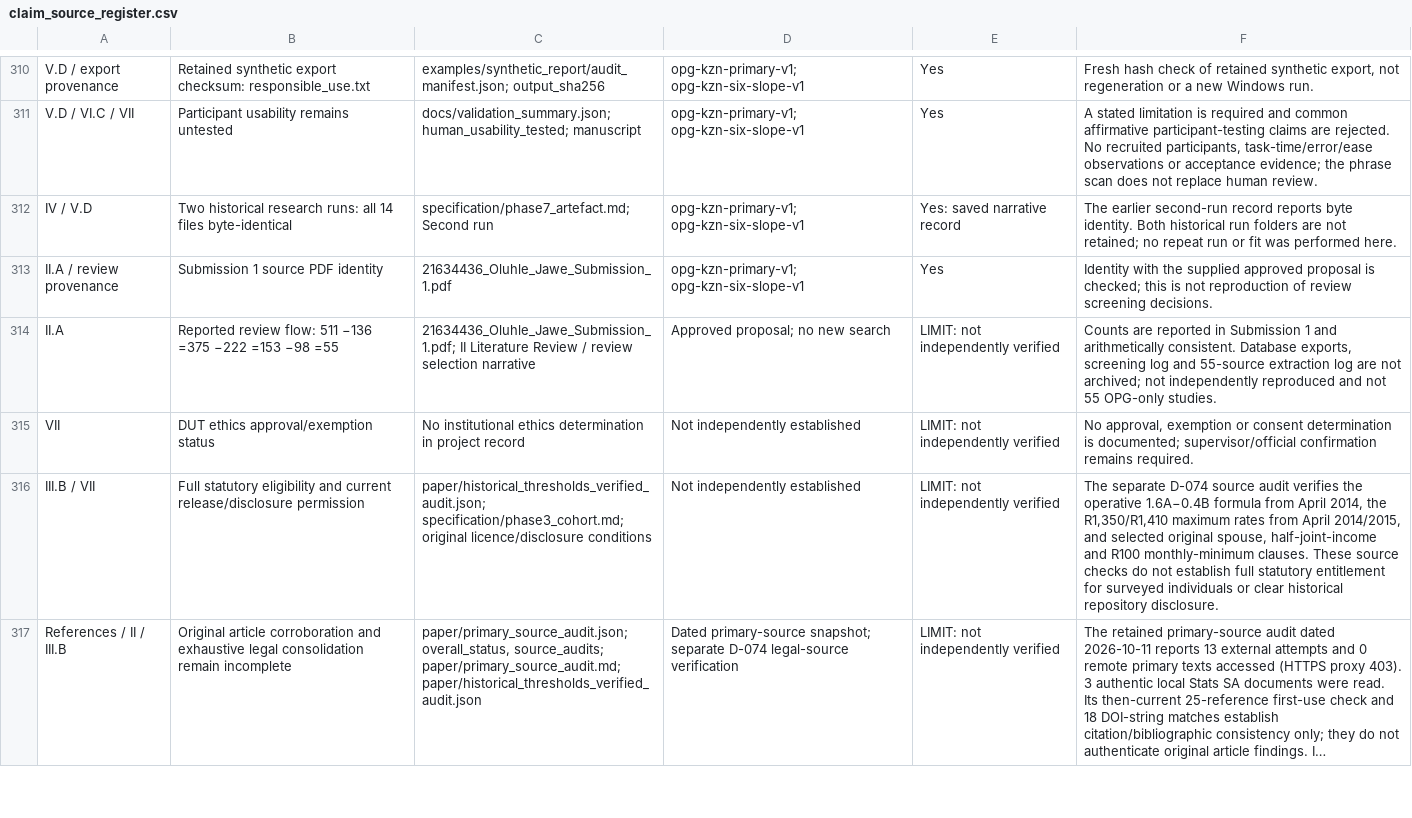
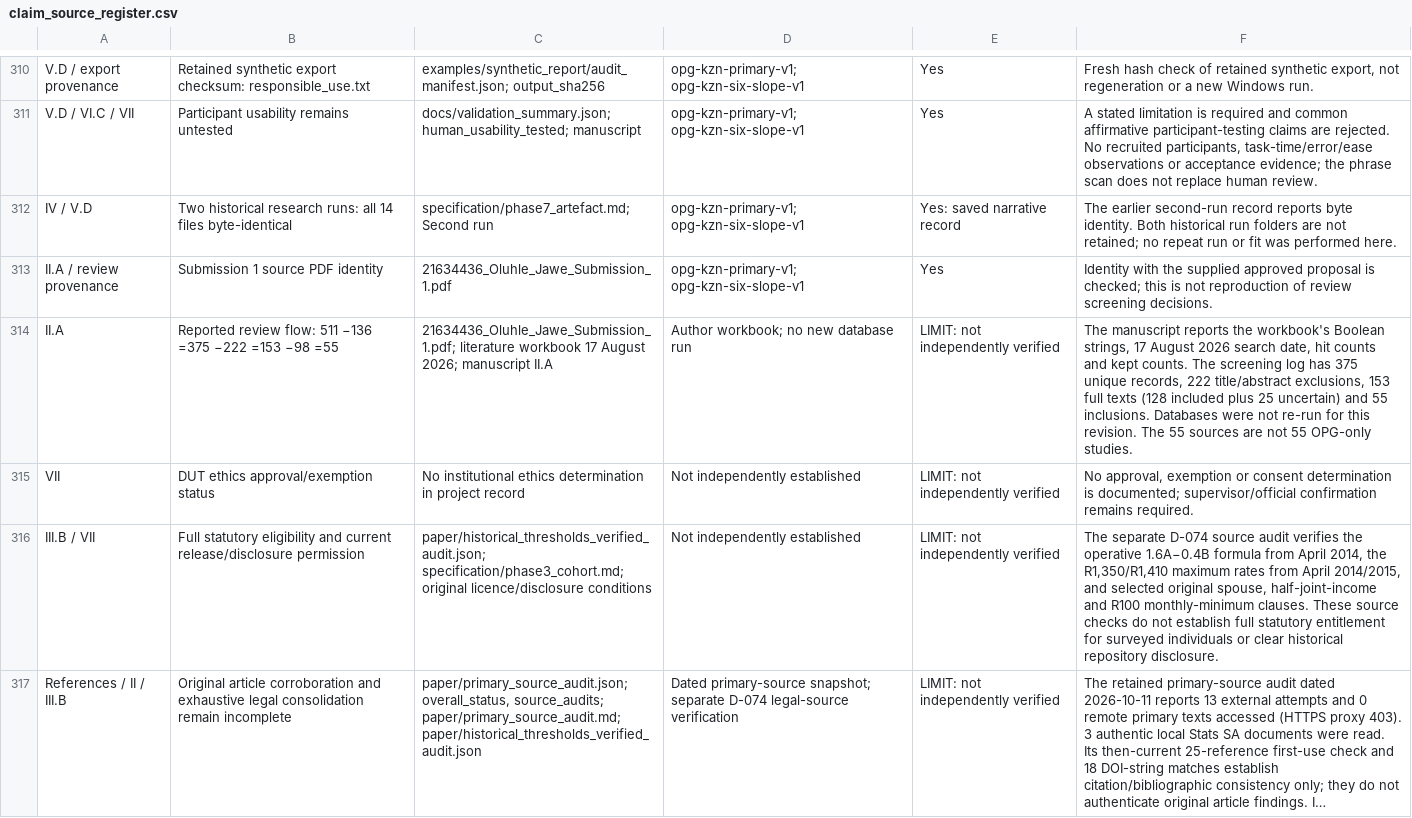
Before and after one commit to Oluhle1/Research-Project, a CSV file: paper/claim_source_register.csv, drawn as a sheet; only a part is shown, gaps mark what is left out; long unchanged cells end in ….

Commit message:
Record the literature search strings, dates and PRISMA counts.
Section II.A now shows the eight searches logged on 17 August 2026, with the verbatim Boolean strings, hit and kept counts, and the screening flow. The search grid is unnumbered, so Tables I–IX keep their numbers. The native PDFs are nine Letter pages.

```diff
--- a/paper/claim_source_register.csv
+++ b/paper/claim_source_register.csv
@@ -313,3 +313,3 @@ IV / V.D,Two historical research runs: all 14 files byte-identical,specification
 II.A / review provenance,Submission 1 source PDF identity,21634436_Oluhle_Jawe_Submission_1.pdf,opg-kzn-primary-v1; opg-kzn-six-slope-v1,Yes,Identity with the supplied approved proposal is checked; this is not reproduction of review screening decisions.
-II.A,Reported review flow: 511 −136 =375 −222 =153 −98 =55,21634436_Oluhle_Jawe_Submission_1.pdf; II Literature Review / review selection narrative,Approved proposal; no new search,LIMIT: not independently verified,"Counts are reported in Submission 1 and arithmetically consistent. Database exports, screening log and 55-source extraction log are not archived; not independently reproduced and not 55 OPG-only studies."
+II.A,Reported review flow: 511 −136 =375 −222 =153 −98 =55,21634436_Oluhle_Jawe_Submission_1.pdf; literature workbook 17 August 2026; manuscript II.A,Author workbook; no new database run,LIMIT: not independently verified,"The manuscript reports the workbook's Boolean strings, 17 August 2026 search date, hit counts and kept counts. The screening log has 375 unique records, 222 title/abstract exclusions, 153 full texts (128 included plus 25 uncertain) and 55 inclusions. Databases were not re-run for this revision. The 55 sources are not 55 OPG-only studies."
 VII,DUT ethics approval/exemption status,No institutional ethics determination in project record,Not independently established,LIMIT: not independently verified,"No approval, exemption or consent determination is documented; supervisor/official confirmation remains required."
```
Also changed, not shown: 16 other files.
